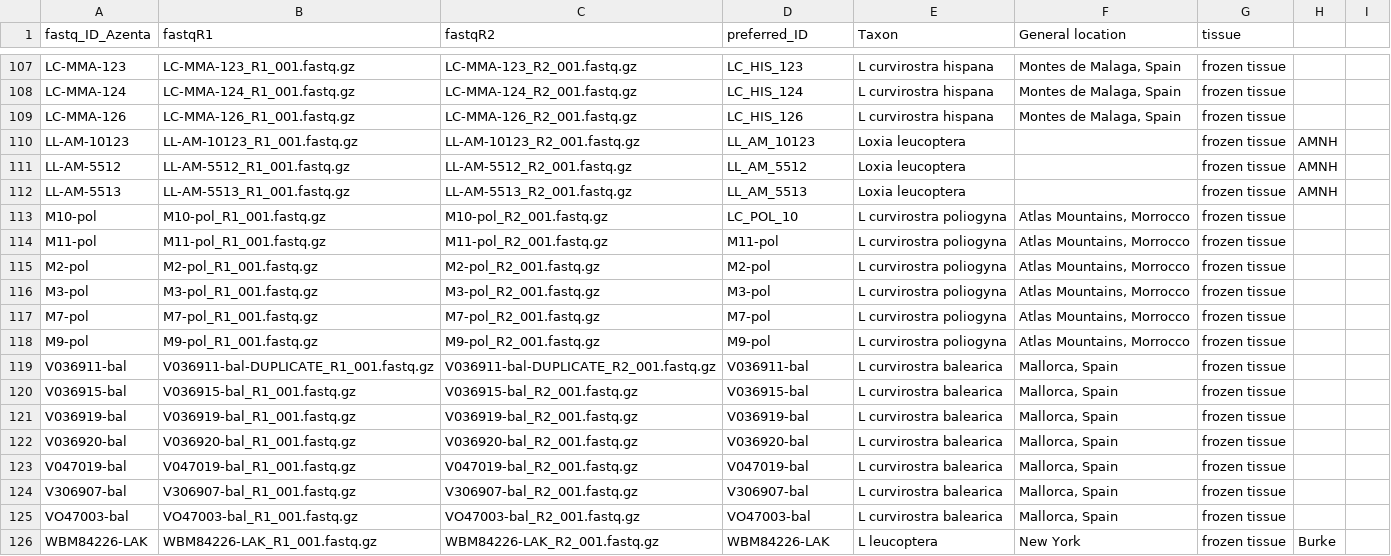
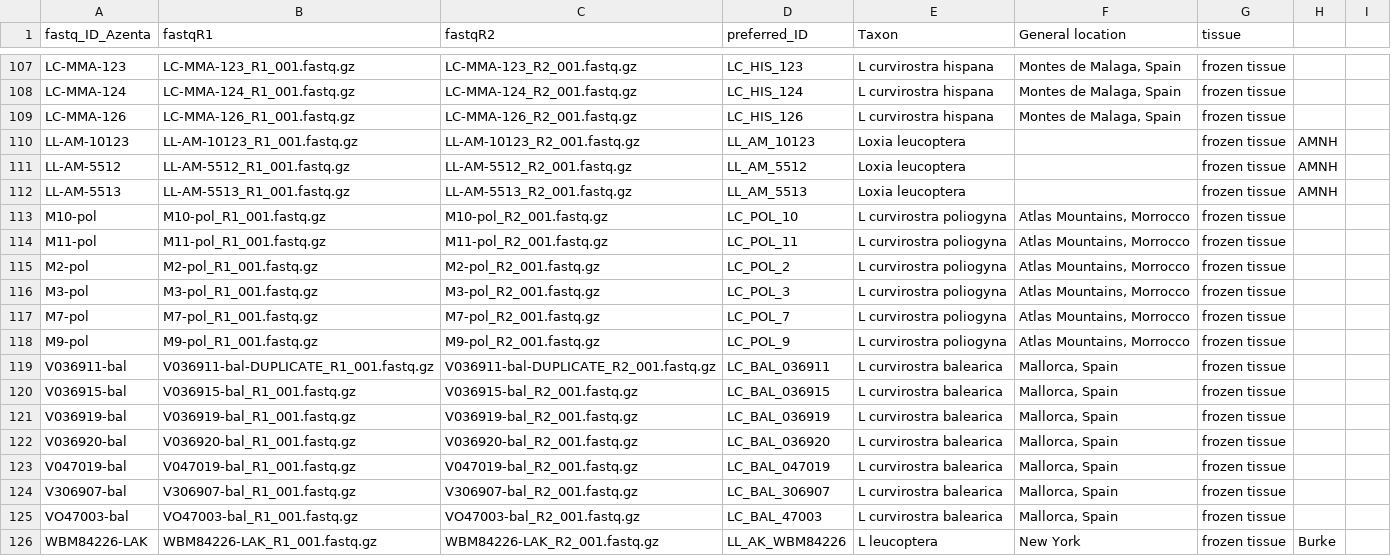
Before and after one commit to tparchman/loxia_wgrs, a CSV file: WGRS_Azenta_2023_fastq_sample_info.csv, drawn as a sheet; only a part is shown, gaps mark what is left out.

Commit message:
Update WGRS_Azenta_2023_fastq_sample_info.csv

```diff
--- a/WGRS_Azenta_2023_fastq_sample_info.csv
+++ b/WGRS_Azenta_2023_fastq_sample_info.csv
@@ -113,14 +113,14 @@ LL-AM-5513,LL-AM-5513_R1_001.fastq.gz,LL-AM-5513_R2_001.fastq.gz,LL_AM_5513,Loxi
 M10-pol,M10-pol_R1_001.fastq.gz,M10-pol_R2_001.fastq.gz,LC_POL_10,L curvirostra poliogyna,"Atlas Mountains, Morrocco",frozen tissue,,
-M11-pol,M11-pol_R1_001.fastq.gz,M11-pol_R2_001.fastq.gz,M11-pol,L curvirostra poliogyna,"Atlas Mountains, Morrocco",frozen tissue,,
-M2-pol,M2-pol_R1_001.fastq.gz,M2-pol_R2_001.fastq.gz,M2-pol,L curvirostra poliogyna,"Atlas Mountains, Morrocco",frozen tissue,,
-M3-pol,M3-pol_R1_001.fastq.gz,M3-pol_R2_001.fastq.gz,M3-pol,L curvirostra poliogyna,"Atlas Mountains, Morrocco",frozen tissue,,
-M7-pol,M7-pol_R1_001.fastq.gz,M7-pol_R2_001.fastq.gz,M7-pol,L curvirostra poliogyna,"Atlas Mountains, Morrocco",frozen tissue,,
-M9-pol,M9-pol_R1_001.fastq.gz,M9-pol_R2_001.fastq.gz,M9-pol,L curvirostra poliogyna,"Atlas Mountains, Morrocco",frozen tissue,,
-V036911-bal,V036911-bal-DUPLICATE_R1_001.fastq.gz,V036911-bal-DUPLICATE_R2_001.fastq.gz,V036911-bal,L curvirostra balearica,"Mallorca, Spain",frozen tissue,,
-V036915-bal,V036915-bal_R1_001.fastq.gz,V036915-bal_R2_001.fastq.gz,V036915-bal,L curvirostra balearica,"Mallorca, Spain",frozen tissue,,
-V036919-bal,V036919-bal_R1_001.fastq.gz,V036919-bal_R2_001.fastq.gz,V036919-bal,L curvirostra balearica,"Mallorca, Spain",frozen tissue,,
-V036920-bal,V036920-bal_R1_001.fastq.gz,V036920-bal_R2_001.fastq.gz,V036920-bal,L curvirostra balearica,"Mallorca, Spain",frozen tissue,,
-V047019-bal,V047019-bal_R1_001.fastq.gz,V047019-bal_R2_001.fastq.gz,V047019-bal,L curvirostra balearica,"Mallorca, Spain",frozen tissue,,
-V306907-bal,V306907-bal_R1_001.fastq.gz,V306907-bal_R2_001.fastq.gz,V306907-bal,L curvirostra balearica,"Mallorca, Spain",frozen tissue,,
-VO47003-bal,VO47003-bal_R1_001.fastq.gz,VO47003-bal_R2_001.fastq.gz,VO47003-bal,L curvirostra balearica,"Mallorca, Spain",frozen tissue,,
-WBM84226-LAK,WBM84226-LAK_R1_001.fastq.gz,WBM84226-LAK_R2_001.fastq.gz,WBM84226-LAK,L leucoptera,New York,frozen tissue,Burke,
+M11-pol,M11-pol_R1_001.fastq.gz,M11-pol_R2_001.fastq.gz,LC_POL_11,L curvirostra poliogyna,"Atlas Mountains, Morrocco",frozen tissue,,
+M2-pol,M2-pol_R1_001.fastq.gz,M2-pol_R2_001.fastq.gz,LC_POL_2,L curvirostra poliogyna,"Atlas Mountains, Morrocco",frozen tissue,,
+M3-pol,M3-pol_R1_001.fastq.gz,M3-pol_R2_001.fastq.gz,LC_POL_3,L curvirostra poliogyna,"Atlas Mountains, Morrocco",frozen tissue,,
+M7-pol,M7-pol_R1_001.fastq.gz,M7-pol_R2_001.fastq.gz,LC_POL_7,L curvirostra poliogyna,"Atlas Mountains, Morrocco",frozen tissue,,
+M9-pol,M9-pol_R1_001.fastq.gz,M9-pol_R2_001.fastq.gz,LC_POL_9,L curvirostra poliogyna,"Atlas Mountains, Morrocco",frozen tissue,,
+V036911-bal,V036911-bal-DUPLICATE_R1_001.fastq.gz,V036911-bal-DUPLICATE_R2_001.fastq.gz,LC_BAL_036911,L curvirostra balearica,"Mallorca, Spain",frozen tissue,,
+V036915-bal,V036915-bal_R1_001.fastq.gz,V036915-bal_R2_001.fastq.gz,LC_BAL_036915,L curvirostra balearica,"Mallorca, Spain",frozen tissue,,
+V036919-bal,V036919-bal_R1_001.fastq.gz,V036919-bal_R2_001.fastq.gz,LC_BAL_036919,L curvirostra balearica,"Mallorca, Spain",frozen tissue,,
+V036920-bal,V036920-bal_R1_001.fastq.gz,V036920-bal_R2_001.fastq.gz,LC_BAL_036920,L curvirostra balearica,"Mallorca, Spain",frozen tissue,,
+V047019-bal,V047019-bal_R1_001.fastq.gz,V047019-bal_R2_001.fastq.gz,LC_BAL_047019,L curvirostra balearica,"Mallorca, Spain",frozen tissue,,
+V306907-bal,V306907-bal_R1_001.fastq.gz,V306907-bal_R2_001.fastq.gz,LC_BAL_306907,L curvirostra balearica,"Mallorca, Spain",frozen tissue,,
+VO47003-bal,VO47003-bal_R1_001.fastq.gz,VO47003-bal_R2_001.fastq.gz,LC_BAL_47003,L curvirostra balearica,"Mallorca, Spain",frozen tissue,,
+WBM84226-LAK,WBM84226-LAK_R1_001.fastq.gz,WBM84226-LAK_R2_001.fastq.gz,LL_AK_WBM84226,L leucoptera,New York,frozen tissue,Burke,
```
